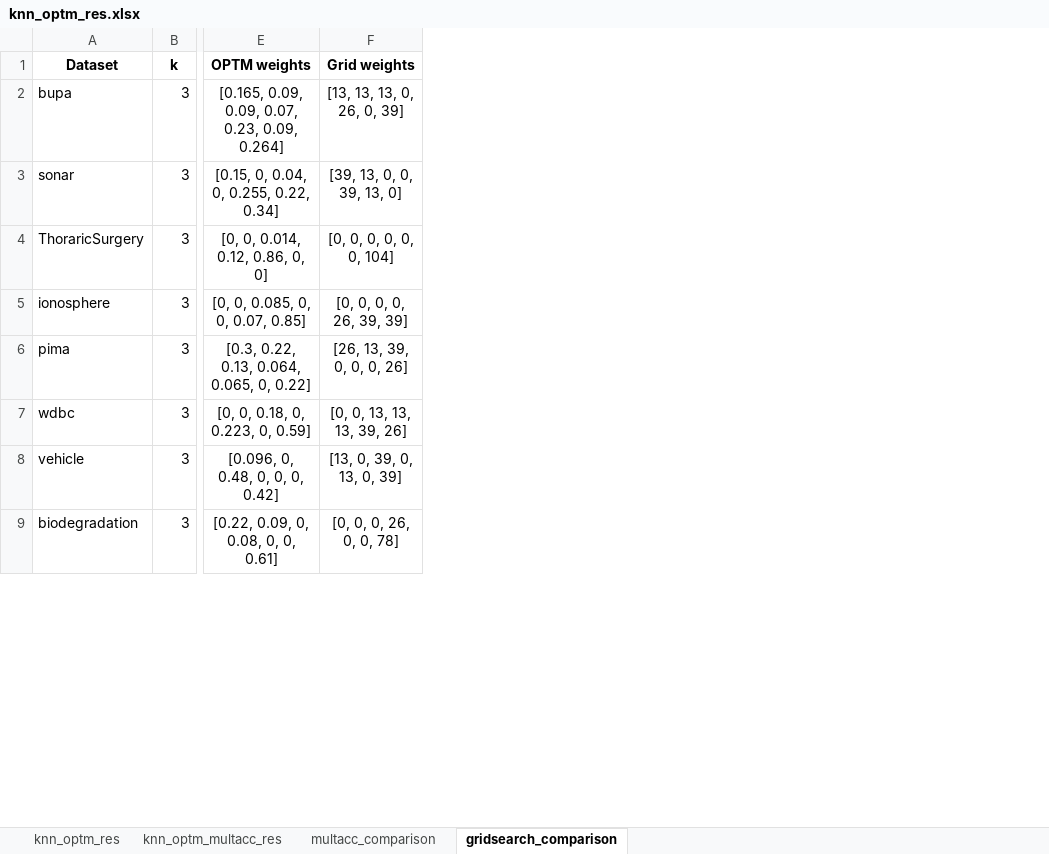
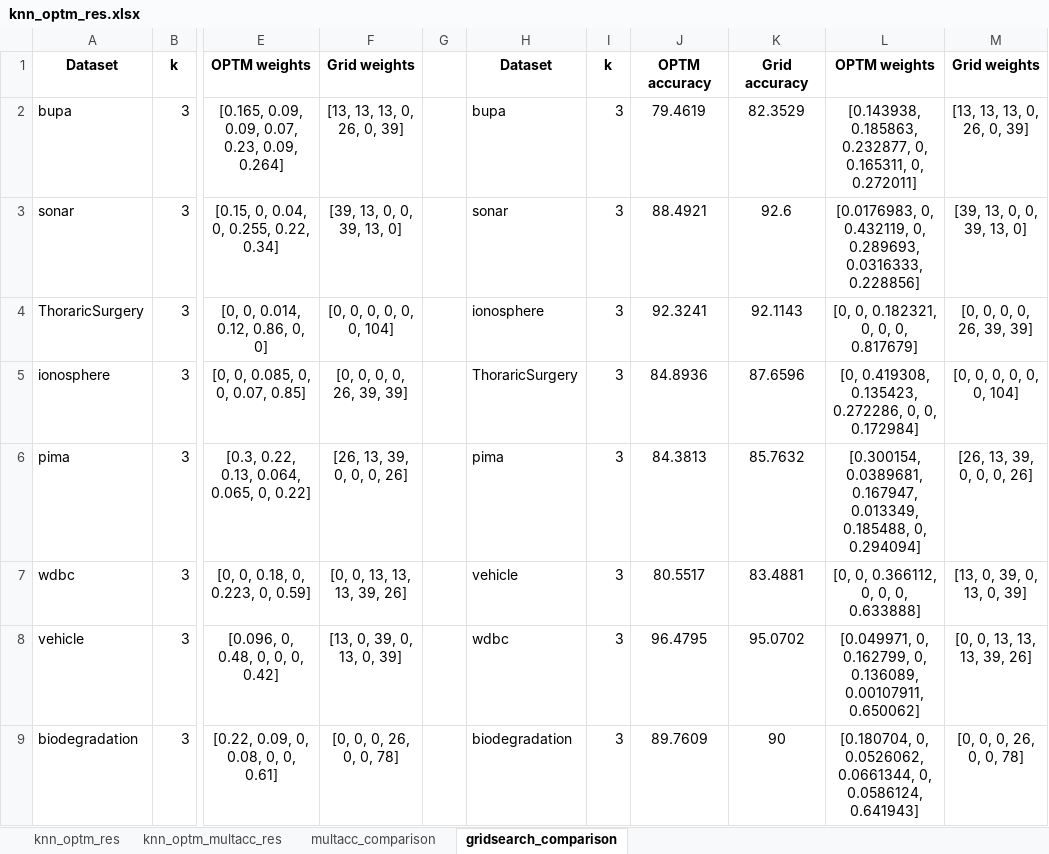
Before and after one commit to mateus558/knn_ensemble_research, an Excel workbook: results/execution/knn_optm_res/knn_optm_res.xlsx, sheet gridsearch_comparison, drawn as a sheet; only a part is shown, gaps mark what is left out; values as stored, in another font and other column widths than the file's, no borders; the diff names each change by its address in the sheet, - before the commit and + after, or states it on an @@ line.

```diff
--- a/results/execution/knn_optm_res/knn_optm_res.xlsx (sheet gridsearch_comparison)
+++ b/results/execution/knn_optm_res/knn_optm_res.xlsx (sheet gridsearch_comparison)
+column G, empty
+column H, rows 1-9: Dataset | bupa | sonar | ionosphere | ThoraricSurgery | pima | vehicle | wdbc | biodegradation
+column I, rows 1-9: k | 3 | 3 | 3 | 3 | 3 | 3 | 3 | 3
+column J, rows 1-9: OPTM accuracy | 79.4619 | 88.4921 | 92.3241 | 84.8936 | 84.3813 | 80.5517 | 96.4795 | 89.7609
+column K, rows 1-9: Grid accuracy | 82.3529 | 92.6 | 92.1143 | 87.6596 | 85.7632 | 83.4881 | 95.0702 | 90
+column L, rows 1-9: OPTM weights | [0.143938, 0.185863, 0.232877, 0, 0.165311, 0, 0.272011] | [0.0176983, 0, 0.432119, 0, 0.289693, 0.0316333, 0.228856] | [0, 0, 0.182321, 0, 0, 0, 0.817679] | [0, 0.419308, 0.135423, 0.272286, 0, 0, 0.172984] | [0.300154, 0.0389681, 0.167947, 0.013349, 0.185488, 0, 0.294094] | [0, 0, 0.366112, 0, 0, 0, 0.633888] | [0.049971, 0, 0.162799, 0, 0.136089, 0.00107911, 0.650062] | [0.180704, 0, 0.0526062, 0.0661344, 0, 0.0586124, 0.641943]
+column M, rows 1-9: Grid weights | [13, 13, 13, 0, 26, 0, 39] | [39, 13, 0, 0, 39, 13, 0] | [0, 0, 0, 0, 26, 39, 39] | [0, 0, 0, 0, 0, 0, 104] | [26, 13, 39, 0, 0, 0, 26] | [13, 0, 39, 0, 13, 0, 39] | [0, 0, 13, 13, 13, 39, 26] | [0, 0, 0, 26, 0, 0, 78]
```
Also changed, not shown: 1 other file.
